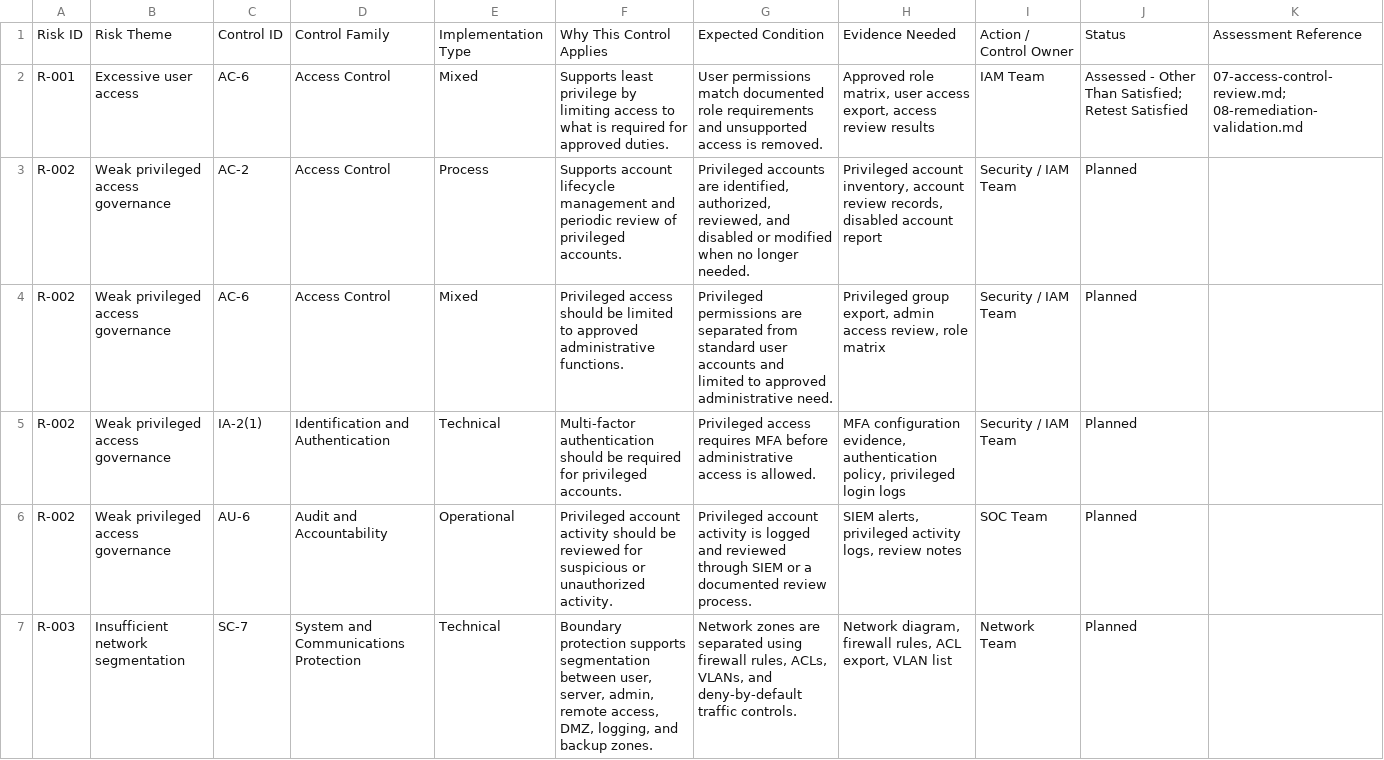
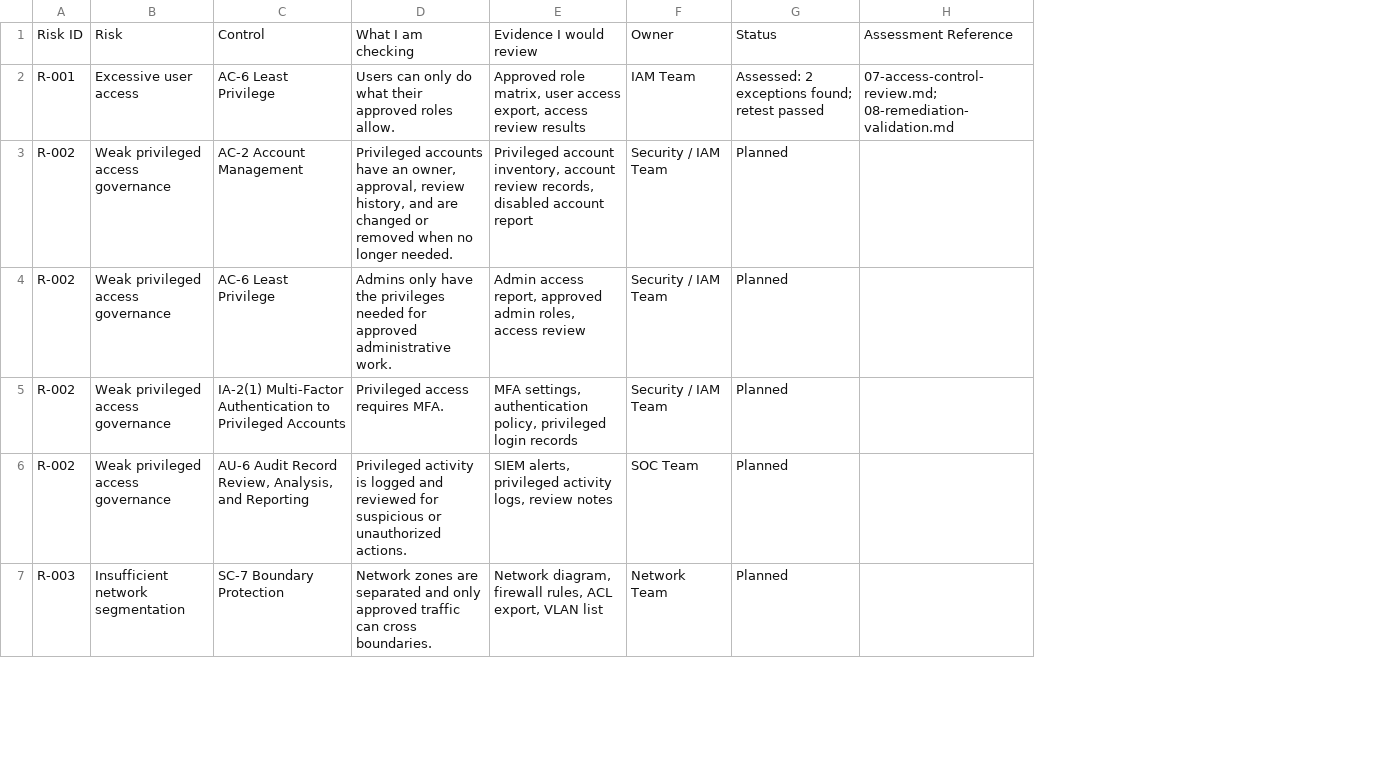
Before and after one commit to mcoza/Federal-Zero-Trust-GRC-Portfolio, a CSV file: artifacts/03-control-mapping.csv, drawn as a sheet; only a part is shown; removed rows and columns are numbered as before the commit, all else as after; the diff covers the shown part only; the diff names each change by its address in the sheet, - before the commit and + after, or states it on an @@ line.

Commit message:
Improve repo-wide readability and simplify GRC artifacts

```diff
--- a/artifacts/03-control-mapping.csv
+++ b/artifacts/03-control-mapping.csv
-column C, rows 1-7: Control ID | AC-6 | AC-2 | AC-6 | IA-2(1) | AU-6 | SC-7
-column D, rows 1-7: Control Family | Access Control | Access Control | Access Control | Identification and Authentication | Audit and Accountability | System and Communications Protection
-column E, rows 1-7: Implementation Type | Mixed | Process | Mixed | Technical | Operational | Technical
-column F, rows 1-7: Why This Control Applies | Supports least privilege by limiting access to what is required for approved duties. | Supports account lifecycle management and periodic review of privileged accounts. | Privileged access should be limited to approved administrative functions. | Multi-factor authentication should be required for privileged accounts. | Privileged account activity should be reviewed for suspicious or unauthorized activity. | Boundary protection supports segmentation between user, server, admin, remote access, DMZ, logging, and backup zones.
-column G, rows 1-7: Expected Condition | User permissions match documented role requirements and unsupported access is removed. | Privileged accounts are identified, authorized, reviewed, and disabled or modified when no longer needed. | Privileged permissions are separated from standard user accounts and limited to approved administrative need. | Privileged access requires MFA before administrative access is allowed. | Privileged account activity is logged and reviewed through SIEM or a documented review process. | Network zones are separated using firewall rules, ACLs, VLANs, and deny-by-default traffic controls.
+column C, rows 1-7: Control | AC-6 Least Privilege | AC-2 Account Management | AC-6 Least Privilege | IA-2(1) Multi-Factor Authentication to Privileged Accounts | AU-6 Audit Record Review, Analysis, and Reporting | SC-7 Boundary Protection
+column D, rows 1-7: What I am checking | Users can only do what their approved roles allow. | Privileged accounts have an owner, approval, review history, and are changed or removed when no longer needed. | Admins only have the privileges needed for approved administrative work. | Privileged access requires MFA. | Privileged activity is logged and reviewed for suspicious or unauthorized actions. | Network zones are separated and only approved traffic can cross boundaries.
-B1: Risk Theme
+B1: Risk
-E1: Evidence Needed
+E1: Evidence I would review
-F1: Action / Control Owner
+F1: Owner
-G2: Assessed - Other Than Satisfied; Retest Satisfied
+G2: Assessed: 2 exceptions found; retest passed
-E4: Privileged group export, admin access review, role matrix
+E4: Admin access report, approved admin roles, access review
-E5: MFA configuration evidence, authentication policy, privileged login logs
+E5: MFA settings, authentication policy, privileged login records
```
Also changed, not shown: 1 edited cell elsewhere in this file, artifacts/02-risk-register.csv, artifacts/04-remediation-tracker.csv, 9 other files.
